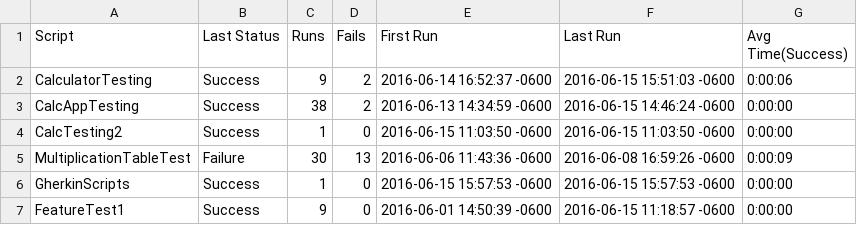
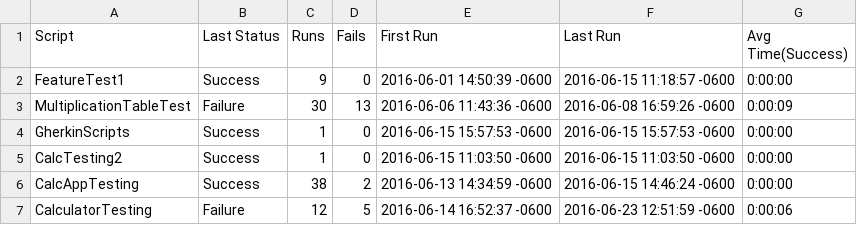
Before and after one commit to bkwins-tp/eggPlantSuites, a CSV file: gherkin.suite/Results/SuiteStatistics.csv, drawn as a sheet.

```diff
--- a/gherkin.suite/Results/SuiteStatistics.csv
+++ b/gherkin.suite/Results/SuiteStatistics.csv
@@ -1,7 +1,7 @@
 Script,Last Status,Runs,Fails,First Run,Last Run,Avg Time(Success)
-CalculatorTesting,Success,9,2,2016-06-14 16:52:37 -0600,2016-06-15 15:51:03 -0600,0:00:06
-CalcAppTesting,Success,38,2,2016-06-13 14:34:59 -0600,2016-06-15 14:46:24 -0600,0:00:00
-CalcTesting2,Success,1,0,2016-06-15 11:03:50 -0600,2016-06-15 11:03:50 -0600,0:00:00
+FeatureTest1,Success,9,0,2016-06-01 14:50:39 -0600,2016-06-15 11:18:57 -0600,0:00:00
 MultiplicationTableTest,Failure,30,13,2016-06-06 11:43:36 -0600,2016-06-08 16:59:26 -0600,0:00:09
 GherkinScripts,Success,1,0,2016-06-15 15:57:53 -0600,2016-06-15 15:57:53 -0600,0:00:00
-FeatureTest1,Success,9,0,2016-06-01 14:50:39 -0600,2016-06-15 11:18:57 -0600,0:00:00
+CalcTesting2,Success,1,0,2016-06-15 11:03:50 -0600,2016-06-15 11:03:50 -0600,0:00:00
+CalcAppTesting,Success,38,2,2016-06-13 14:34:59 -0600,2016-06-15 14:46:24 -0600,0:00:00
+CalculatorTesting,Failure,12,5,2016-06-14 16:52:37 -0600,2016-06-23 12:51:59 -0600,0:00:06
```
Also changed, not shown: gherkin.suite/Results/CalculatorTesting-Feature/RunHistory.csv, 23 other files.
